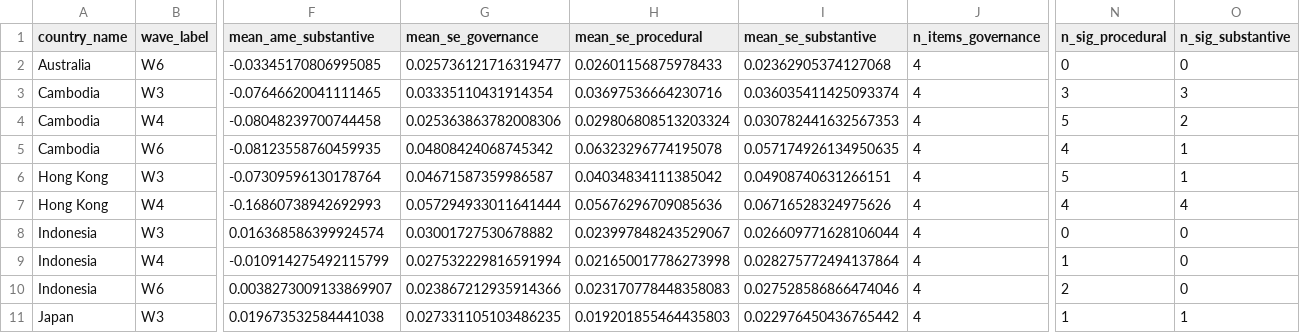
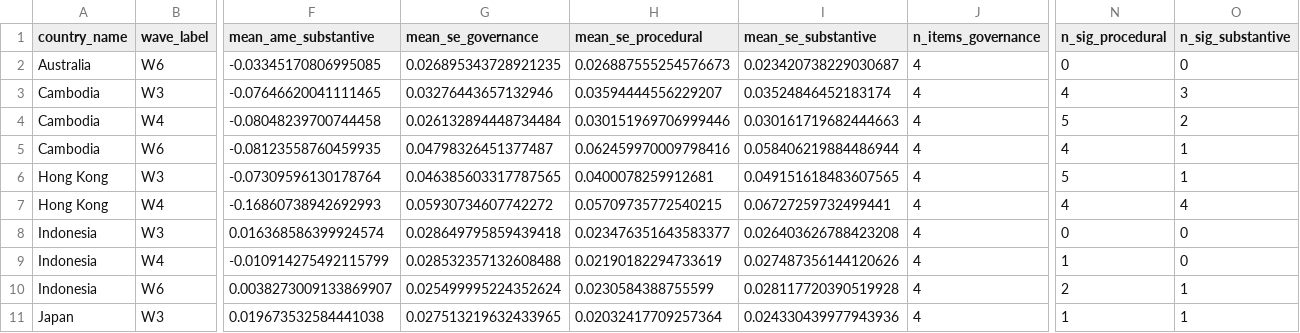
Before and after one commit to jeffreycstark/paper-bank, a CSV file: papers/meaning-of-democracy/analysis/revised/results/country_wave_type_summary.csv, drawn as a sheet; only a part is shown, gaps mark what is left out; the diff covers the shown part only; the diff names each change by its address in the sheet, - before the commit and + after, or states it on an @@ line.

```diff
--- a/papers/meaning-of-democracy/analysis/revised/results/country_wave_type_summary.csv
+++ b/papers/meaning-of-democracy/analysis/revised/results/country_wave_type_summary.csv
-G2 (mean_se_governance): 0.025736121716319477
+G2 (mean_se_governance): 0.026895343728921235
-H2 (mean_se_procedural): 0.02601156875978433
+H2 (mean_se_procedural): 0.026887555254576673
-I2 (mean_se_substantive): 0.02362905374127068
+I2 (mean_se_substantive): 0.023420738229030687
-G3 (mean_se_governance): 0.03335110431914354
+G3 (mean_se_governance): 0.03276443657132946
-H3 (mean_se_procedural): 0.03697536664230716
+H3 (mean_se_procedural): 0.03594444556229207
-I3 (mean_se_substantive): 0.036035411425093374
+I3 (mean_se_substantive): 0.03524846452183174
-N3 (n_sig_procedural): 3
+N3 (n_sig_procedural): 4
-G4 (mean_se_governance): 0.025363863782008306
+G4 (mean_se_governance): 0.026132894448734484
-H4 (mean_se_procedural): 0.029806808513203324
+H4 (mean_se_procedural): 0.030151969706999446
-I4 (mean_se_substantive): 0.030782441632567353
+I4 (mean_se_substantive): 0.030161719682444663
-G5 (mean_se_governance): 0.04808424068745342
+G5 (mean_se_governance): 0.04798326451377487
-H5 (mean_se_procedural): 0.06323296774195078
+H5 (mean_se_procedural): 0.062459970009798416
-I5 (mean_se_substantive): 0.057174926134950635
+I5 (mean_se_substantive): 0.058406219884486944
-G6 (mean_se_governance): 0.04671587359986587
+G6 (mean_se_governance): 0.046385603317787565
-H6 (mean_se_procedural): 0.04034834111385042
+H6 (mean_se_procedural): 0.0400078259912681
-I6 (mean_se_substantive): 0.04908740631266151
+I6 (mean_se_substantive): 0.049151618483607565
-G7 (mean_se_governance): 0.057294933011641444
+G7 (mean_se_governance): 0.05930734607742272
-H7 (mean_se_procedural): 0.05676296709085636
+H7 (mean_se_procedural): 0.05709735772540215
-I7 (mean_se_substantive): 0.06716528324975626
+I7 (mean_se_substantive): 0.06727259732499441
-G8 (mean_se_governance): 0.03001727530678882
+G8 (mean_se_governance): 0.028649795859439418
-H8 (mean_se_procedural): 0.023997848243529067
+H8 (mean_se_procedural): 0.023476351643583377
-I8 (mean_se_substantive): 0.026609771628106044
+I8 (mean_se_substantive): 0.026403626788423208
-G9 (mean_se_governance): 0.027532229816591994
+G9 (mean_se_governance): 0.028532357132608488
-H9 (mean_se_procedural): 0.021650017786273998
+H9 (mean_se_procedural): 0.02190182294733619
-I9 (mean_se_substantive): 0.028275772494137864
+I9 (mean_se_substantive): 0.027487356144120626
-G10 (mean_se_governance): 0.023867212935914366
+G10 (mean_se_governance): 0.025499995224352624
-H10 (mean_se_procedural): 0.023170778448358083
+H10 (mean_se_procedural): 0.0230584388755599
-I10 (mean_se_substantive): 0.027528586866474046
+I10 (mean_se_substantive): 0.028117720390519928
-O10 (n_sig_substantive): 0
+O10 (n_sig_substantive): 1
-G11 (mean_se_governance): 0.027331105103486235
+G11 (mean_se_governance): 0.027513219632433965
-H11 (mean_se_procedural): 0.019201855464435803
+H11 (mean_se_procedural): 0.02032417709257364
-I11 (mean_se_substantive): 0.022976450436765442
+I11 (mean_se_substantive): 0.024330439977943936
```
Also changed, not shown: 70 edited cells elsewhere in this file, papers/meaning-of-democracy/analysis/revised/results/country_wave_item_ames.csv, papers/meaning-of-democracy/analysis/revised/results/country_wave_proc_sub_gap.csv, 8 other files.
